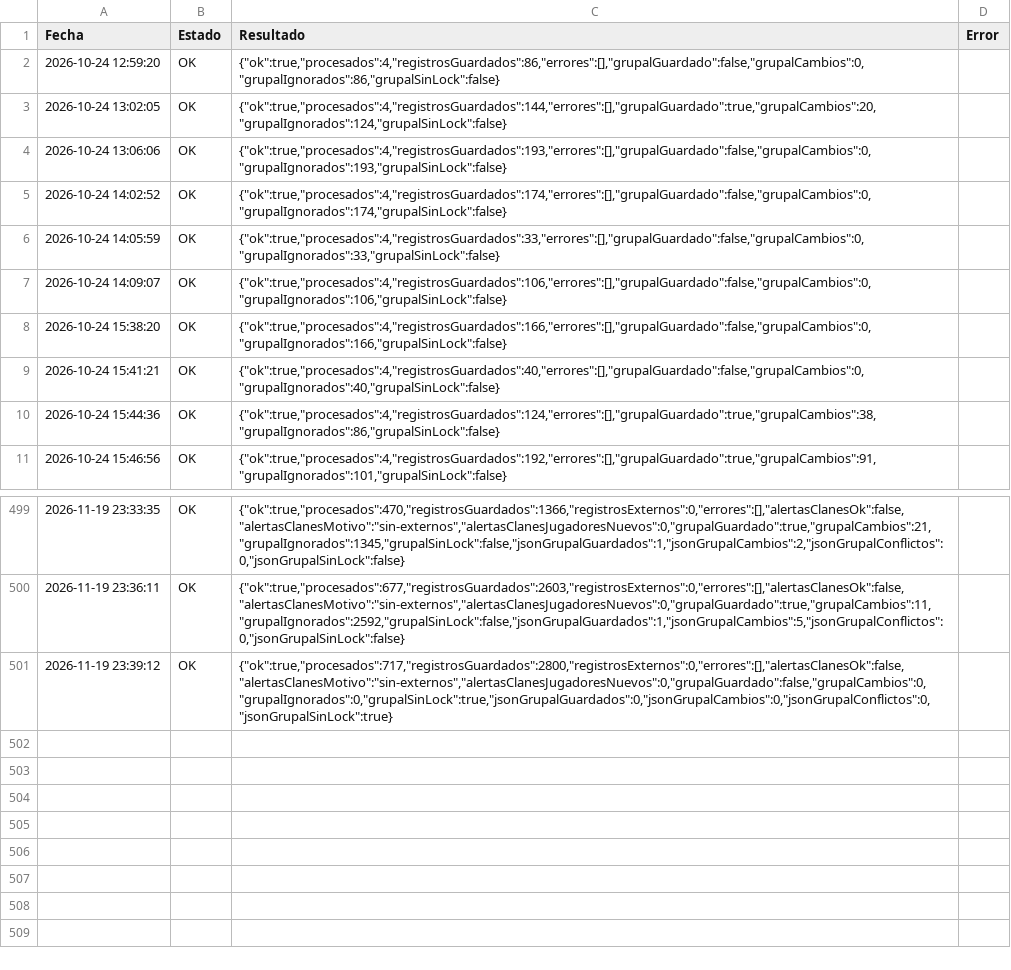
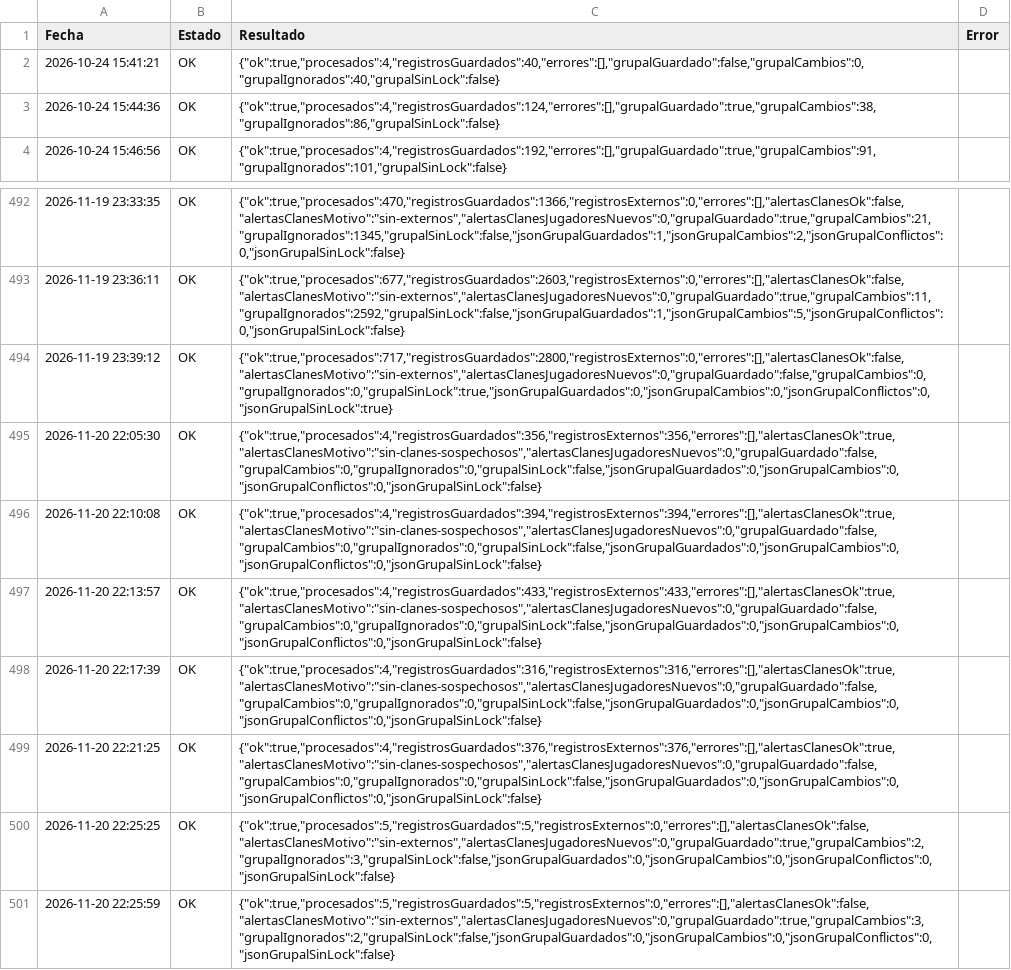
Before and after one commit to GrupoTerna/Backend, a CSV file: Datos descargados/CSV/Tampermonkey/Log_Tampermonkey_HistorialGuerra.csv, drawn as a sheet; only a part is shown, gaps mark what is left out; removed rows and columns are numbered as before the commit, all else as after; the diff names each change by its address in the sheet, - before the commit and + after, or states it on an @@ line.

Commit message:
Datos descargados: copia automática desde Drive - 20/11/2026 22:26:37 (Lima) - 7 archivos

```diff
--- a/Datos descargados/CSV/Tampermonkey/Log_Tampermonkey_HistorialGuerra.csv
+++ b/Datos descargados/CSV/Tampermonkey/Log_Tampermonkey_HistorialGuerra.csv
-row 2: 2026-10-24 12:59:20 | OK | {"ok":true,"procesados":4,"registrosGuardados":86,"errores":[],"grupalGuardado":false,"grupalCambios":0,"grupalIgnorados":86,"grupalSinLock":false}
-row 3: 2026-10-24 13:02:05 | OK | {"ok":true,"procesados":4,"registrosGuardados":144,"errores":[],"grupalGuardado":true,"grupalCambios":20,"grupalIgnorados":124,"grupalSinLock":false}
-row 4: 2026-10-24 13:06:06 | OK | {"ok":true,"procesados":4,"registrosGuardados":193,"errores":[],"grupalGuardado":false,"grupalCambios":0,"grupalIgnorados":193,"grupalSinLock":false}
-row 5: 2026-10-24 14:02:52 | OK | {"ok":true,"procesados":4,"registrosGuardados":174,"errores":[],"grupalGuardado":false,"grupalCambios":0,"grupalIgnorados":174,"grupalSinLock":false}
-row 6: 2026-10-24 14:05:59 | OK | {"ok":true,"procesados":4,"registrosGuardados":33,"errores":[],"grupalGuardado":false,"grupalCambios":0,"grupalIgnorados":33,"grupalSinLock":false}
-row 7: 2026-10-24 14:09:07 | OK | {"ok":true,"procesados":4,"registrosGuardados":106,"errores":[],"grupalGuardado":false,"grupalCambios":0,"grupalIgnorados":106,"grupalSinLock":false}
-row 8: 2026-10-24 15:38:20 | OK | {"ok":true,"procesados":4,"registrosGuardados":166,"errores":[],"grupalGuardado":false,"grupalCambios":0,"grupalIgnorados":166,"grupalSinLock":false}
+row 495: 2026-11-20 22:05:30 | OK | {"ok":true,"procesados":4,"registrosGuardados":356,"registrosExternos":356,"errores":[],"alertasClanesOk":true,"alertasClanesMotivo":"sin-clanes-sospechosos","alertasClanesJugadoresNuevos":0,"grupalGuardado":false,"grupalCambios":0,"grupalIgnorados":0,"grupalSinLock":false,"jsonGrupalGuardados":0,"jsonGrupalCambios":0,"jsonGrupalConflictos":0,"jsonGrupalSinLock":false}
+row 496: 2026-11-20 22:10:08 | OK | {"ok":true,"procesados":4,"registrosGuardados":394,"registrosExternos":394,"errores":[],"alertasClanesOk":true,"alertasClanesMotivo":"sin-clanes-sospechosos","alertasClanesJugadoresNuevos":0,"grupalGuardado":false,"grupalCambios":0,"grupalIgnorados":0,"grupalSinLock":false,"jsonGrupalGuardados":0,"jsonGrupalCambios":0,"jsonGrupalConflictos":0,"jsonGrupalSinLock":false}
+row 497: 2026-11-20 22:13:57 | OK | {"ok":true,"procesados":4,"registrosGuardados":433,"registrosExternos":433,"errores":[],"alertasClanesOk":true,"alertasClanesMotivo":"sin-clanes-sospechosos","alertasClanesJugadoresNuevos":0,"grupalGuardado":false,"grupalCambios":0,"grupalIgnorados":0,"grupalSinLock":false,"jsonGrupalGuardados":0,"jsonGrupalCambios":0,"jsonGrupalConflictos":0,"jsonGrupalSinLock":false}
+row 498: 2026-11-20 22:17:39 | OK | {"ok":true,"procesados":4,"registrosGuardados":316,"registrosExternos":316,"errores":[],"alertasClanesOk":true,"alertasClanesMotivo":"sin-clanes-sospechosos","alertasClanesJugadoresNuevos":0,"grupalGuardado":false,"grupalCambios":0,"grupalIgnorados":0,"grupalSinLock":false,"jsonGrupalGuardados":0,"jsonGrupalCambios":0,"jsonGrupalConflictos":0,"jsonGrupalSinLock":false}
+row 499: 2026-11-20 22:21:25 | OK | {"ok":true,"procesados":4,"registrosGuardados":376,"registrosExternos":376,"errores":[],"alertasClanesOk":true,"alertasClanesMotivo":"sin-clanes-sospechosos","alertasClanesJugadoresNuevos":0,"grupalGuardado":false,"grupalCambios":0,"grupalIgnorados":0,"grupalSinLock":false,"jsonGrupalGuardados":0,"jsonGrupalCambios":0,"jsonGrupalConflictos":0,"jsonGrupalSinLock":false}
+row 500: 2026-11-20 22:25:25 | OK | {"ok":true,"procesados":5,"registrosGuardados":5,"registrosExternos":0,"errores":[],"alertasClanesOk":false,"alertasClanesMotivo":"sin-externos","alertasClanesJugadoresNuevos":0,"grupalGuardado":true,"grupalCambios":2,"grupalIgnorados":3,"grupalSinLock":false,"jsonGrupalGuardados":0,"jsonGrupalCambios":0,"jsonGrupalConflictos":0,"jsonGrupalSinLock":false}
+row 501: 2026-11-20 22:25:59 | OK | {"ok":true,"procesados":5,"registrosGuardados":5,"registrosExternos":0,"errores":[],"alertasClanesOk":false,"alertasClanesMotivo":"sin-externos","alertasClanesJugadoresNuevos":0,"grupalGuardado":true,"grupalCambios":3,"grupalIgnorados":2,"grupalSinLock":false,"jsonGrupalGuardados":0,"jsonGrupalCambios":0,"jsonGrupalConflictos":0,"jsonGrupalSinLock":false}
```
Also changed, not shown: Datos descargados/CSV/Tampermonkey/Correcciones_RiverRace_Pendientes.csv, Datos descargados/CSV/Tampermonkey/HistorialGuerra_Grupal.csv, 4 other files.
